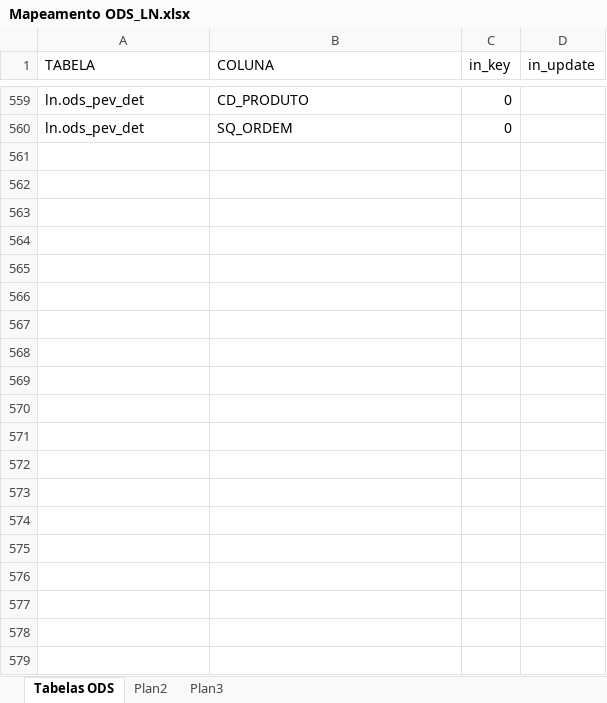
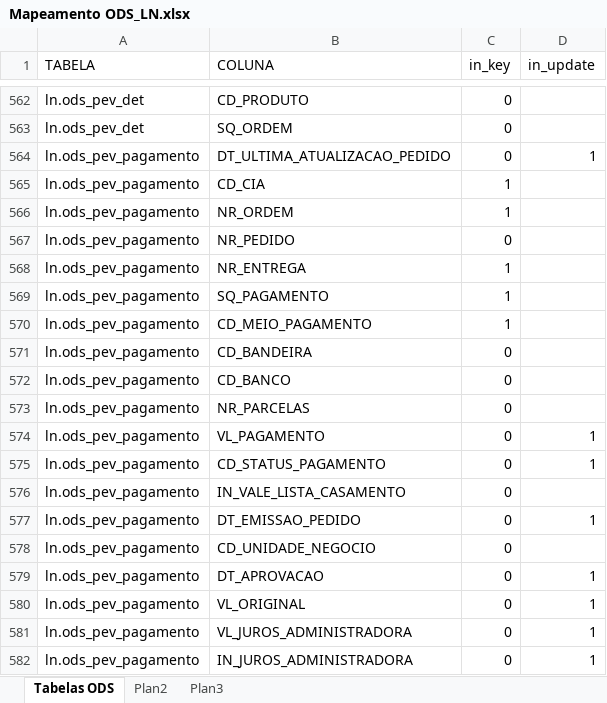
Before and after one commit to patricknaka/Nova, an Excel workbook: Documentação/Planilhas/Mapeamento ODS_LN.xlsx, sheet Tabelas ODS, drawn as a sheet; only a part is shown, gaps mark what is left out; values as stored, in another font and other column widths than the file's, no borders; table styles not drawn; the diff covers the shown part only; the diff names each change by its address in the sheet, - before the commit and + after, or states it on an @@ line.

```diff
--- a/Documentação/Planilhas/Mapeamento ODS_LN.xlsx (sheet Tabelas ODS)
+++ b/Documentação/Planilhas/Mapeamento ODS_LN.xlsx (sheet Tabelas ODS)
@@ row 564 unhidden: ln.ods_pev_pagamento | DT_ULTIMA_ATUALIZACAO_PEDIDO | 0 | 1 @@
@@ row 565 unhidden: ln.ods_pev_pagamento | CD_CIA | 1 @@
@@ row 566 unhidden: ln.ods_pev_pagamento | NR_ORDEM | 1 @@
@@ row 567 unhidden: ln.ods_pev_pagamento | NR_PEDIDO | 0 @@
@@ row 568 unhidden: ln.ods_pev_pagamento | NR_ENTREGA | 1 @@
@@ row 569 unhidden: ln.ods_pev_pagamento | SQ_PAGAMENTO | 1 @@
@@ row 570 unhidden: ln.ods_pev_pagamento | CD_MEIO_PAGAMENTO | 1 @@
@@ row 571 unhidden: ln.ods_pev_pagamento | CD_BANDEIRA | 0 @@
@@ row 572 unhidden: ln.ods_pev_pagamento | CD_BANCO | 0 @@
@@ row 573 unhidden: ln.ods_pev_pagamento | NR_PARCELAS | 0 @@
@@ row 574 unhidden: ln.ods_pev_pagamento | VL_PAGAMENTO | 0 | 1 @@
@@ row 575 unhidden: ln.ods_pev_pagamento | CD_STATUS_PAGAMENTO | 0 | 1 @@
@@ row 576 unhidden: ln.ods_pev_pagamento | IN_VALE_LISTA_CASAMENTO | 0 @@
@@ row 577 unhidden: ln.ods_pev_pagamento | DT_EMISSAO_PEDIDO | 0 | 1 @@
@@ row 578 unhidden: ln.ods_pev_pagamento | CD_UNIDADE_NEGOCIO | 0 @@
@@ row 579 unhidden: ln.ods_pev_pagamento | DT_APROVACAO | 0 | 1 @@
@@ row 580 unhidden: ln.ods_pev_pagamento | VL_ORIGINAL | 0 | 1 @@
@@ row 581 unhidden: ln.ods_pev_pagamento | VL_JUROS_ADMINISTRADORA | 0 | 1 @@
@@ row 582 unhidden: ln.ods_pev_pagamento | IN_JUROS_ADMINISTRADORA | 0 | 1 @@
```
Also changed, not shown: 6 added rows and 536 hidden or unhidden rows elsewhere in this sheet, hidden cells, Documentação/Planilhas/Conferencia_DOM.xlsx.
